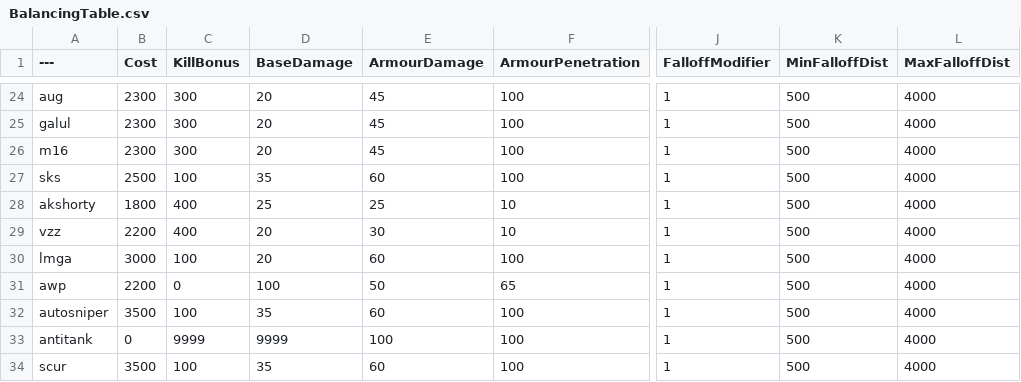
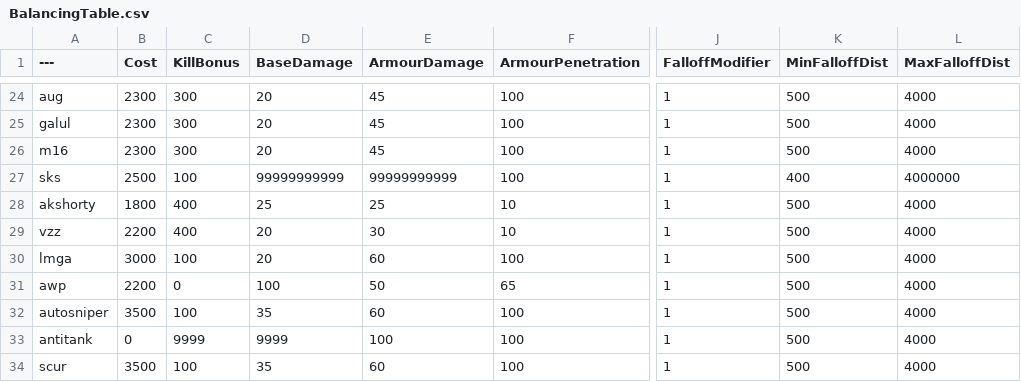
Before and after one commit to theonetruesatan/BalancingTable, a CSV file: BalancingTable.csv, drawn as a sheet; only a part is shown, gaps mark what is left out; the diff names each change by its address in the sheet, - before the commit and + after, or states it on an @@ line.

Commit message:
Update BalancingTable.csv

```diff
--- a/BalancingTable.csv
+++ b/BalancingTable.csv
-D27 (BaseDamage): 35
+D27 (BaseDamage): 99999999999
-E27 (ArmourDamage): 60
+E27 (ArmourDamage): 99999999999
-K27 (MinFalloffDist): 500
+K27 (MinFalloffDist): 400
-L27 (MaxFalloffDist): 4000
+L27 (MaxFalloffDist): 4000000
```
